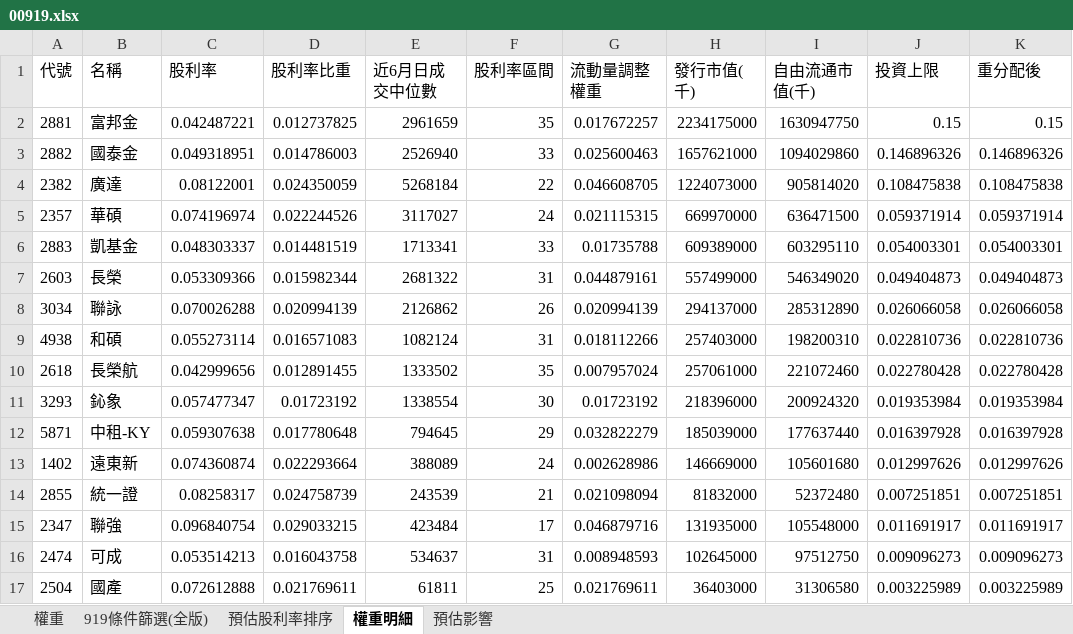
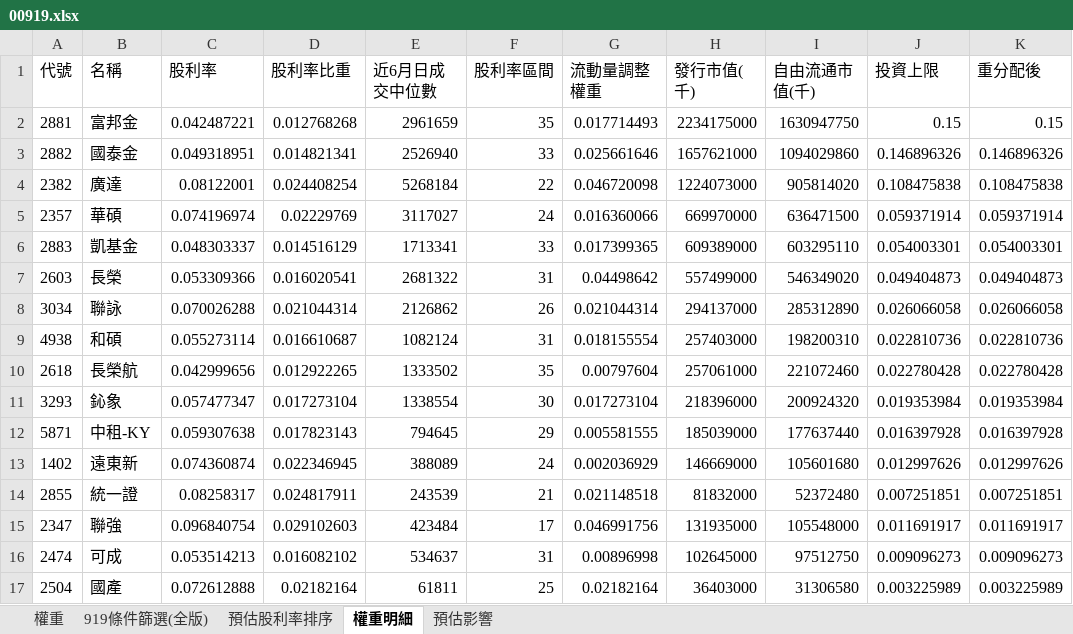
Before and after one commit to Jagon7/jagon-space-station, an Excel workbook: data/rebalance/pred/00919.xlsx, sheet 權重明細, drawn as a sheet; only a part is shown; values as stored, in another font and other column widths than the file's, no borders; the diff covers the shown part only; the diff names each change by its address in the sheet, - before the commit and + after, or states it on an @@ line.

```diff
--- a/data/rebalance/pred/00919.xlsx (sheet 權重明細)
+++ b/data/rebalance/pred/00919.xlsx (sheet 權重明細)
-D2 (股利率比重): 0.012737825
+D2 (股利率比重): 0.012768268
-G2 (流動量調整權重): 0.017672257
+G2 (流動量調整權重): 0.017714493
-D3 (股利率比重): 0.014786003
+D3 (股利率比重): 0.014821341
-G3 (流動量調整權重): 0.025600463
+G3 (流動量調整權重): 0.025661646
-D4 (股利率比重): 0.024350059
+D4 (股利率比重): 0.024408254
-G4 (流動量調整權重): 0.046608705
+G4 (流動量調整權重): 0.046720098
-D5 (股利率比重): 0.022244526
+D5 (股利率比重): 0.02229769
-G5 (流動量調整權重): 0.021115315
+G5 (流動量調整權重): 0.016360066
-D6 (股利率比重): 0.014481519
+D6 (股利率比重): 0.014516129
-G6 (流動量調整權重): 0.01735788
+G6 (流動量調整權重): 0.017399365
-D7 (股利率比重): 0.015982344
+D7 (股利率比重): 0.016020541
-G7 (流動量調整權重): 0.044879161
+G7 (流動量調整權重): 0.04498642
-D8 (股利率比重): 0.020994139
+D8 (股利率比重): 0.021044314
-G8 (流動量調整權重): 0.020994139
+G8 (流動量調整權重): 0.021044314
-D9 (股利率比重): 0.016571083
+D9 (股利率比重): 0.016610687
-G9 (流動量調整權重): 0.018112266
+G9 (流動量調整權重): 0.018155554
-D10 (股利率比重): 0.012891455
+D10 (股利率比重): 0.012922265
-G10 (流動量調整權重): 0.007957024
+G10 (流動量調整權重): 0.00797604
-D11 (股利率比重): 0.01723192
+D11 (股利率比重): 0.017273104
-G11 (流動量調整權重): 0.01723192
+G11 (流動量調整權重): 0.017273104
-D12 (股利率比重): 0.017780648
+D12 (股利率比重): 0.017823143
-G12 (流動量調整權重): 0.032822279
+G12 (流動量調整權重): 0.005581555
-D13 (股利率比重): 0.022293664
+D13 (股利率比重): 0.022346945
-G13 (流動量調整權重): 0.002628986
+G13 (流動量調整權重): 0.002036929
-D14 (股利率比重): 0.024758739
+D14 (股利率比重): 0.024817911
-G14 (流動量調整權重): 0.021098094
+G14 (流動量調整權重): 0.021148518
-D15 (股利率比重): 0.029033215
+D15 (股利率比重): 0.029102603
-G15 (流動量調整權重): 0.046879716
+G15 (流動量調整權重): 0.046991756
-D16 (股利率比重): 0.016043758
+D16 (股利率比重): 0.016082102
-G16 (流動量調整權重): 0.008948593
+G16 (流動量調整權重): 0.00896998
-D17 (股利率比重): 0.021769611
+D17 (股利率比重): 0.02182164
-G17 (流動量調整權重): 0.021769611
+G17 (流動量調整權重): 0.02182164
```
Also changed, not shown: 1 added row, 1 removed row and 50 edited cells elsewhere in this sheet, sheet 權重, sheet 預估影響, sheet 919條件篩選(全版), sheet 預估股利率排序, data/rebalance/pred/0050.xlsx, data/rebalance/pred/0051.xlsx, 15 other files.
